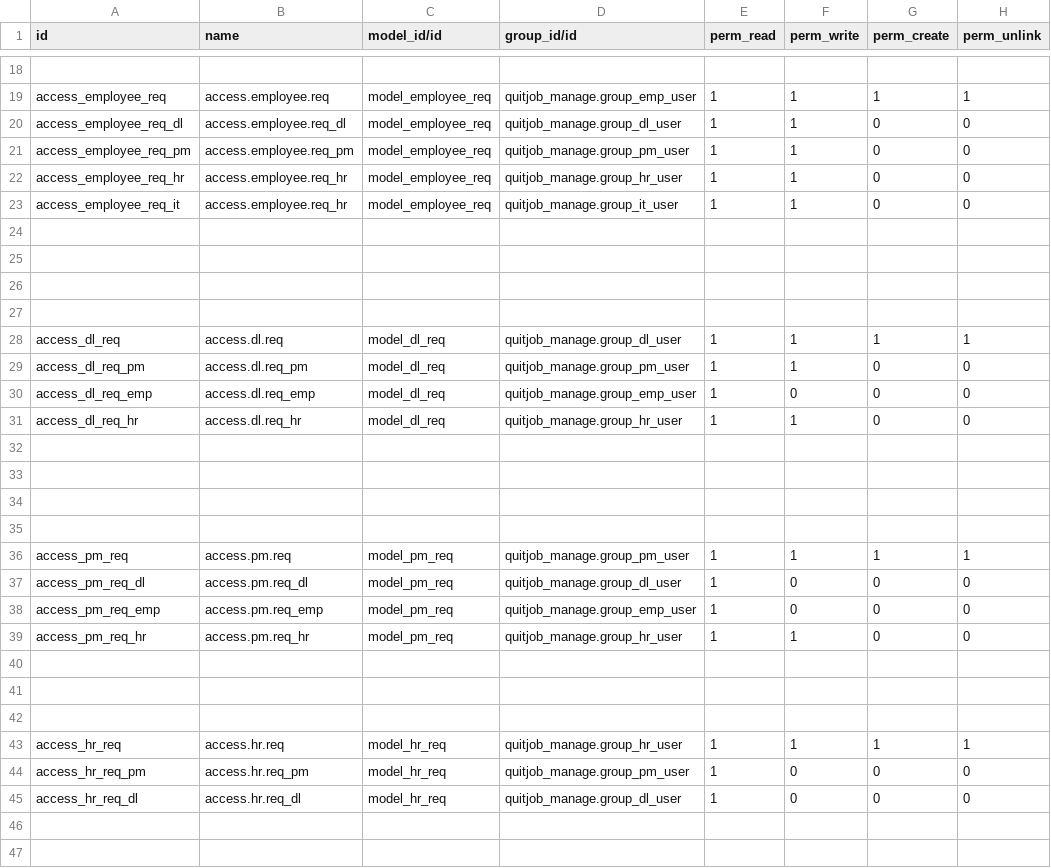
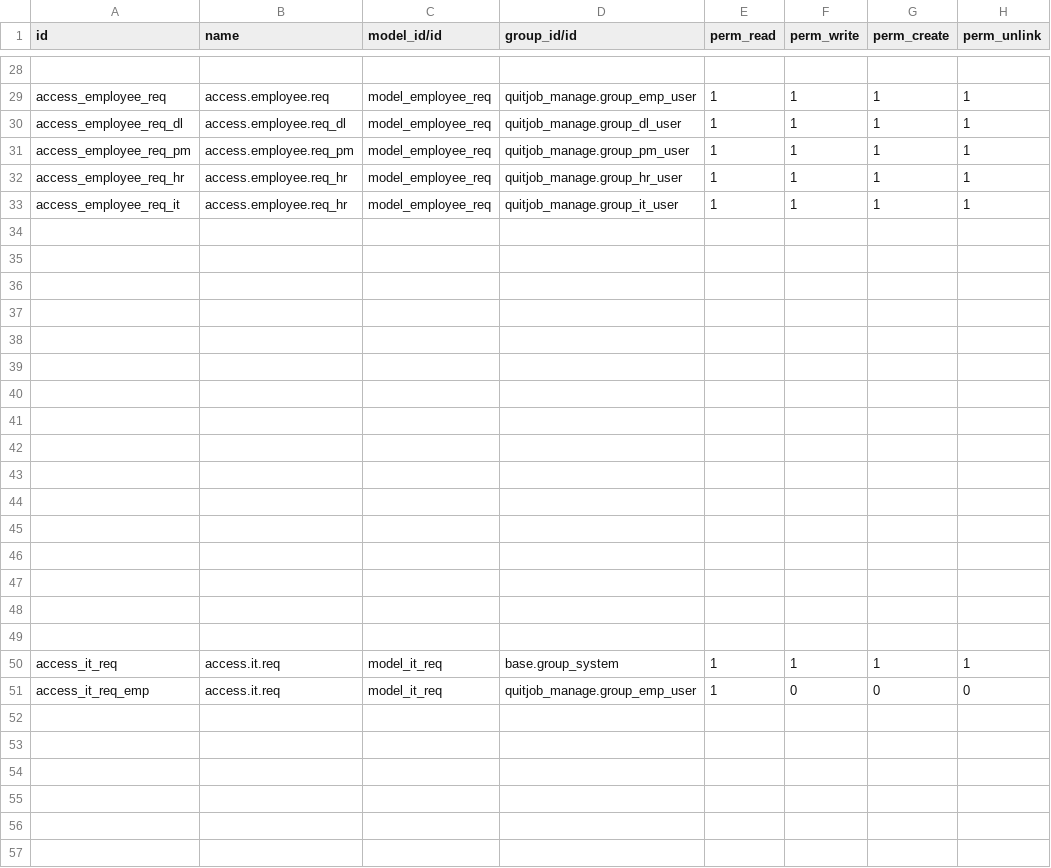
Before and after one commit to RhaegarPrin/quitjob, a CSV file: security/ir.model.access.csv, drawn as a sheet; only a part is shown, gaps mark what is left out; the shorter side is filled out with more unchanged rows; removed rows and columns are numbered as before the commit, all else as after; the diff covers the shown part only; the diff names each change by its address in the sheet, - before the commit and + after, or states it on an @@ line.

```diff
--- a/security/ir.model.access.csv
+++ b/security/ir.model.access.csv
-G30:G33 (perm_create): 0
+G30:G33 (perm_create): 1
-H30:H33 (perm_unlink): 0
+H30:H33 (perm_unlink): 1
-row 28: access_dl_req | access.dl.req | model_dl_req | quitjob_manage.group_dl_user | 1 | 1 | 1 | 1
-row 29: access_dl_req_pm | access.dl.req_pm | model_dl_req | quitjob_manage.group_pm_user | 1 | 1 | 0 | 0
-row 30: access_dl_req_emp | access.dl.req_emp | model_dl_req | quitjob_manage.group_emp_user | 1 | 0 | 0 | 0
-row 31: access_dl_req_hr | access.dl.req_hr | model_dl_req | quitjob_manage.group_hr_user | 1 | 1 | 0 | 0
-row 36: access_pm_req | access.pm.req | model_pm_req | quitjob_manage.group_pm_user | 1 | 1 | 1 | 1
-row 37: access_pm_req_dl | access.pm.req_dl | model_pm_req | quitjob_manage.group_dl_user | 1 | 0 | 0 | 0
-row 38: access_pm_req_emp | access.pm.req_emp | model_pm_req | quitjob_manage.group_emp_user | 1 | 0 | 0 | 0
-row 39: access_pm_req_hr | access.pm.req_hr | model_pm_req | quitjob_manage.group_hr_user | 1 | 1 | 0 | 0
-row 45: access_hr_req | access.hr.req | model_hr_req | quitjob_manage.group_hr_user | 1 | 1 | 1 | 1
+row 45: (empty)
-row 46: access_hr_req_pm | access.hr.req_pm | model_hr_req | quitjob_manage.group_pm_user | 1 | 0 | 0 | 0
+row 46: (empty)
-row 47: access_hr_req_dl | access.hr.req_dl | model_hr_req | quitjob_manage.group_dl_user | 1 | 0 | 0 | 0
+row 47: (empty)
```
Also changed, not shown: 10 added rows elsewhere in this file, 24 other files.
